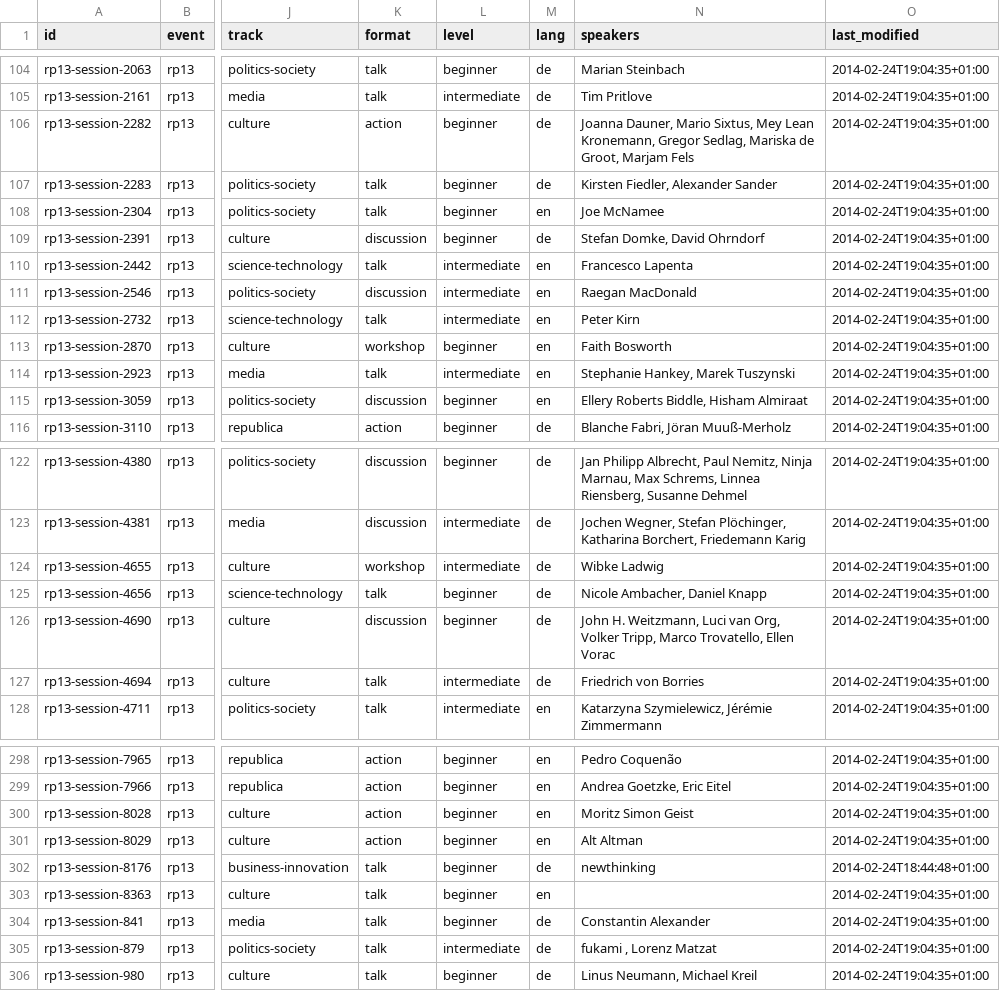
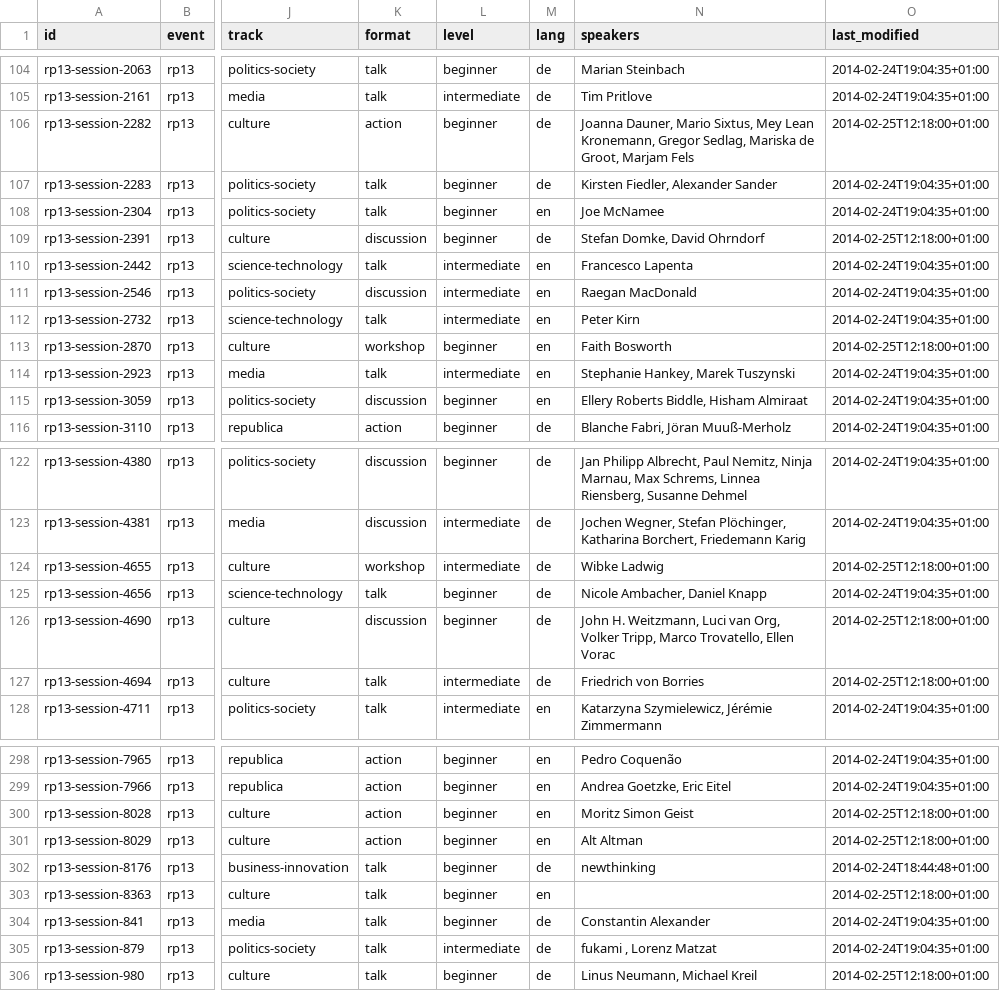
Before and after one commit to opendatacity/re-data, a TSV file: web/data/rp13/sessions.tsv, drawn as a sheet; only a part is shown, gaps mark what is left out; the diff covers the shown part only; the diff names each change by its address in the sheet, - before the commit and + after, or states it on an @@ line.

```diff
--- a/web/data/rp13/sessions.tsv
+++ b/web/data/rp13/sessions.tsv
-O106 (last_modified): 2014-02-24T19:04:35+01:00
+O106 (last_modified): 2014-02-25T12:18:00+01:00
-O109 (last_modified): 2014-02-24T19:04:35+01:00
+O109 (last_modified): 2014-02-25T12:18:00+01:00
-O113 (last_modified): 2014-02-24T19:04:35+01:00
+O113 (last_modified): 2014-02-25T12:18:00+01:00
-O124 (last_modified): 2014-02-24T19:04:35+01:00
+O124 (last_modified): 2014-02-25T12:18:00+01:00
-O126:O127 (last_modified): 2014-02-24T19:04:35+01:00
+O126:O127 (last_modified): 2014-02-25T12:18:00+01:00
-O300:O301 (last_modified): 2014-02-24T19:04:35+01:00
+O300:O301 (last_modified): 2014-02-25T12:18:00+01:00
-O303 (last_modified): 2014-02-24T19:04:35+01:00
+O303 (last_modified): 2014-02-25T12:18:00+01:00
-O306 (last_modified): 2014-02-24T19:04:35+01:00
+O306 (last_modified): 2014-02-25T12:18:00+01:00
```
Also changed, not shown: 35 edited cells elsewhere in this file, 3 other files.
